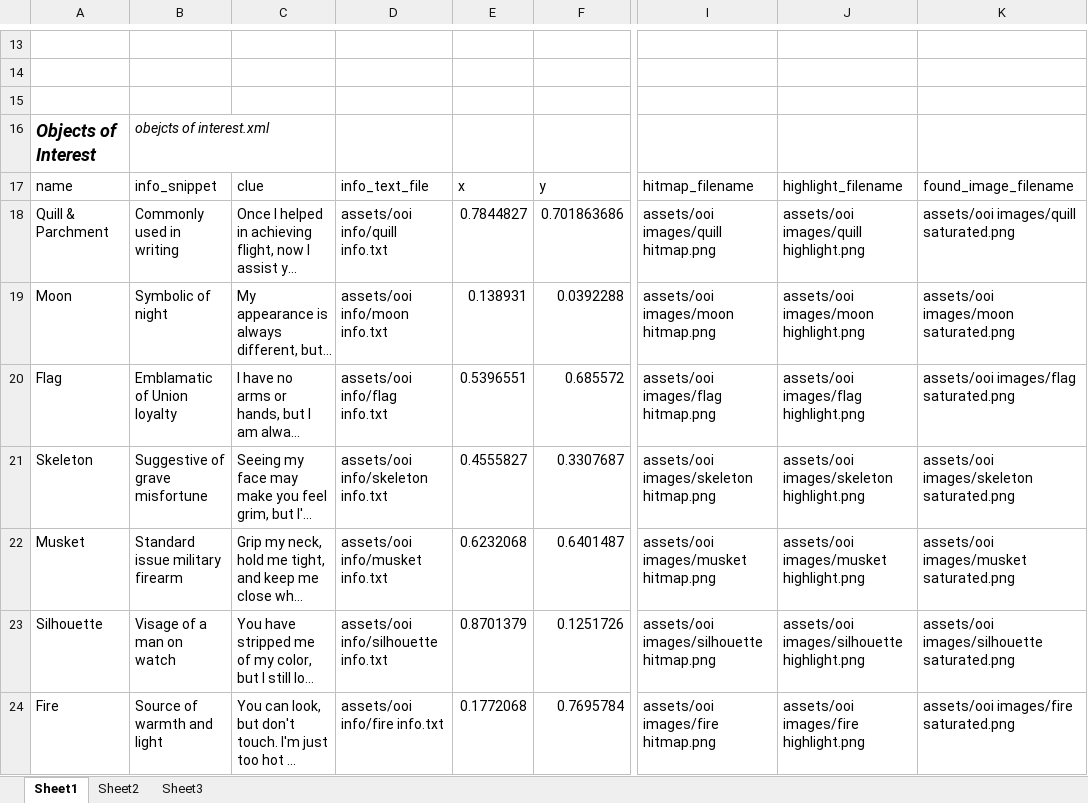
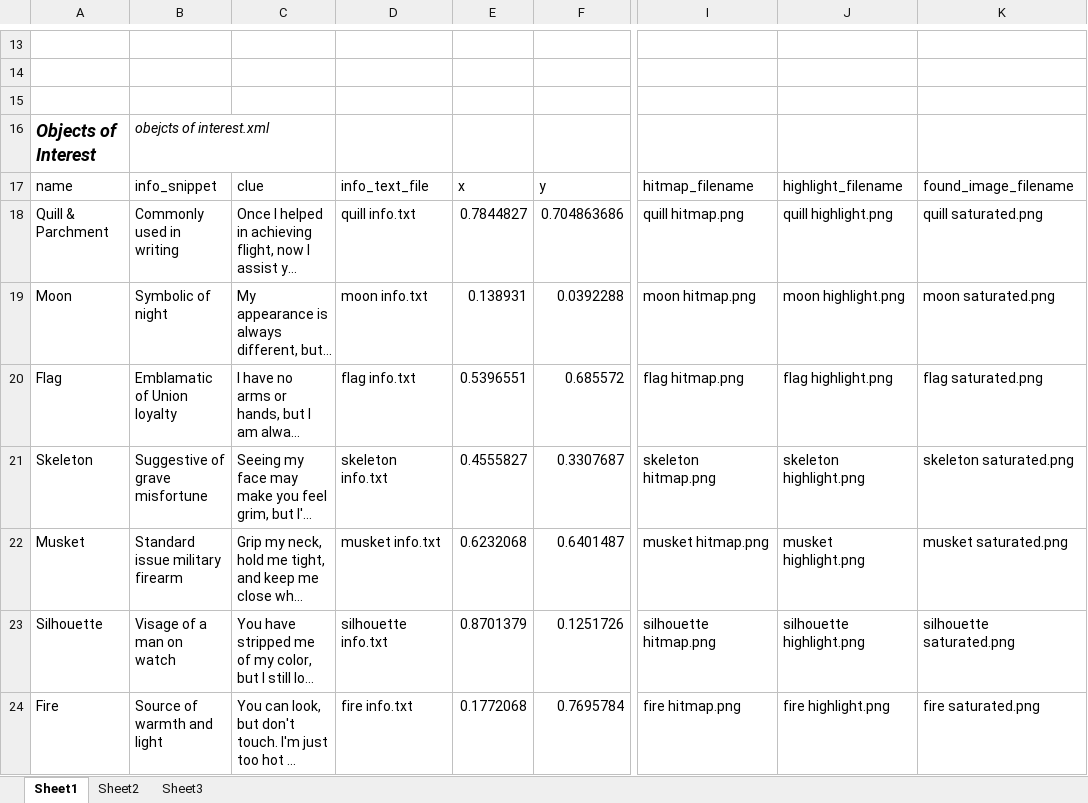
Before and after one commit to NBTB/quill, an Excel workbook: Painting Scavenger Hunt/xml/content parameters.xlsx, sheet Sheet1, drawn as a sheet; only a part is shown, gaps mark what is left out; long unchanged cells end in …; values as stored, in another font and other column widths than the file's, no borders; table styles not drawn; the diff covers the shown part only; the diff names each change by its address in the sheet, - before the commit and + after, or states it on an @@ line.

```diff
--- a/Painting Scavenger Hunt/xml/content parameters.xlsx (sheet Sheet1)
+++ b/Painting Scavenger Hunt/xml/content parameters.xlsx (sheet Sheet1)
-D18: assets/ooi info/quill info.txt
+D18: quill info.txt
-F18: 0.701863686
+F18: 0.704863686
-I18: assets/ooi images/quill hitmap.png
+I18: quill hitmap.png
-J18: assets/ooi images/quill highlight.png
+J18: quill highlight.png
-K18: assets/ooi images/quill saturated.png
+K18: quill saturated.png
-D19: assets/ooi info/moon info.txt
+D19: moon info.txt
-I19: assets/ooi images/moon hitmap.png
+I19: moon hitmap.png
-J19: assets/ooi images/moon highlight.png
+J19: moon highlight.png
-K19: assets/ooi images/moon saturated.png
+K19: moon saturated.png
-D20: assets/ooi info/flag info.txt
+D20: flag info.txt
-I20: assets/ooi images/flag hitmap.png
+I20: flag hitmap.png
-J20: assets/ooi images/flag highlight.png
+J20: flag highlight.png
-K20: assets/ooi images/flag saturated.png
+K20: flag saturated.png
-D21: assets/ooi info/skeleton info.txt
+D21: skeleton info.txt
-I21: assets/ooi images/skeleton hitmap.png
+I21: skeleton hitmap.png
-J21: assets/ooi images/skeleton highlight.png
+J21: skeleton highlight.png
-K21: assets/ooi images/skeleton saturated.png
+K21: skeleton saturated.png
-D22: assets/ooi info/musket info.txt
+D22: musket info.txt
-I22: assets/ooi images/musket hitmap.png
+I22: musket hitmap.png
-J22: assets/ooi images/musket highlight.png
+J22: musket highlight.png
-K22: assets/ooi images/musket saturated.png
+K22: musket saturated.png
-D23: assets/ooi info/silhouette info.txt
+D23: silhouette info.txt
-I23: assets/ooi images/silhouette hitmap.png
+I23: silhouette hitmap.png
-J23: assets/ooi images/silhouette highlight.png
+J23: silhouette highlight.png
-K23: assets/ooi images/silhouette saturated.png
+K23: silhouette saturated.png
-D24: assets/ooi info/fire info.txt
+D24: fire info.txt
-I24: assets/ooi images/fire hitmap.png
+I24: fire hitmap.png
-J24: assets/ooi images/fire highlight.png
+J24: fire highlight.png
-K24: assets/ooi images/fire saturated.png
+K24: fire saturated.png
```
Also changed, not shown: 32 edited cells elsewhere in this sheet, 28 other files.
